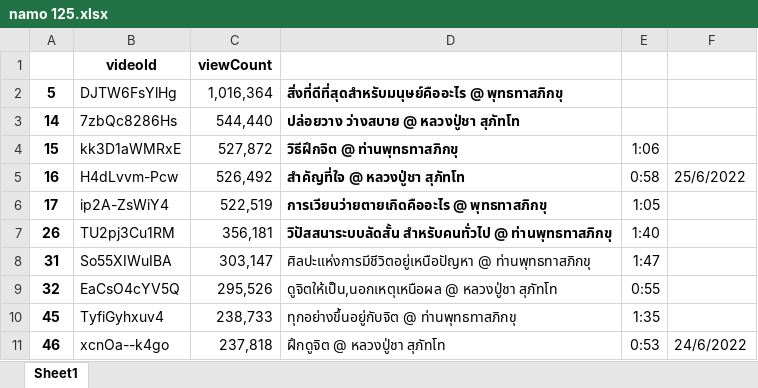
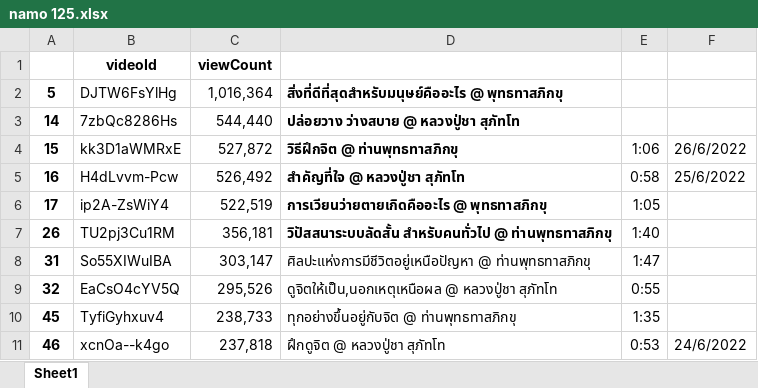
Before and after one commit to santimcs/A8, an Excel workbook: Excel/namo 125.xlsx, sheet Sheet1, drawn as a sheet; only a part is shown; values as stored, in another font and other column widths than the file's, no borders; the diff names each change by its address in the sheet, - before the commit and + after, or states it on an @@ line.

```diff
--- a/Excel/namo 125.xlsx (sheet Sheet1)
+++ b/Excel/namo 125.xlsx (sheet Sheet1)
-F4: (empty)
+F4: 26/6/2022
```
Also changed, not shown: 31 other files.
